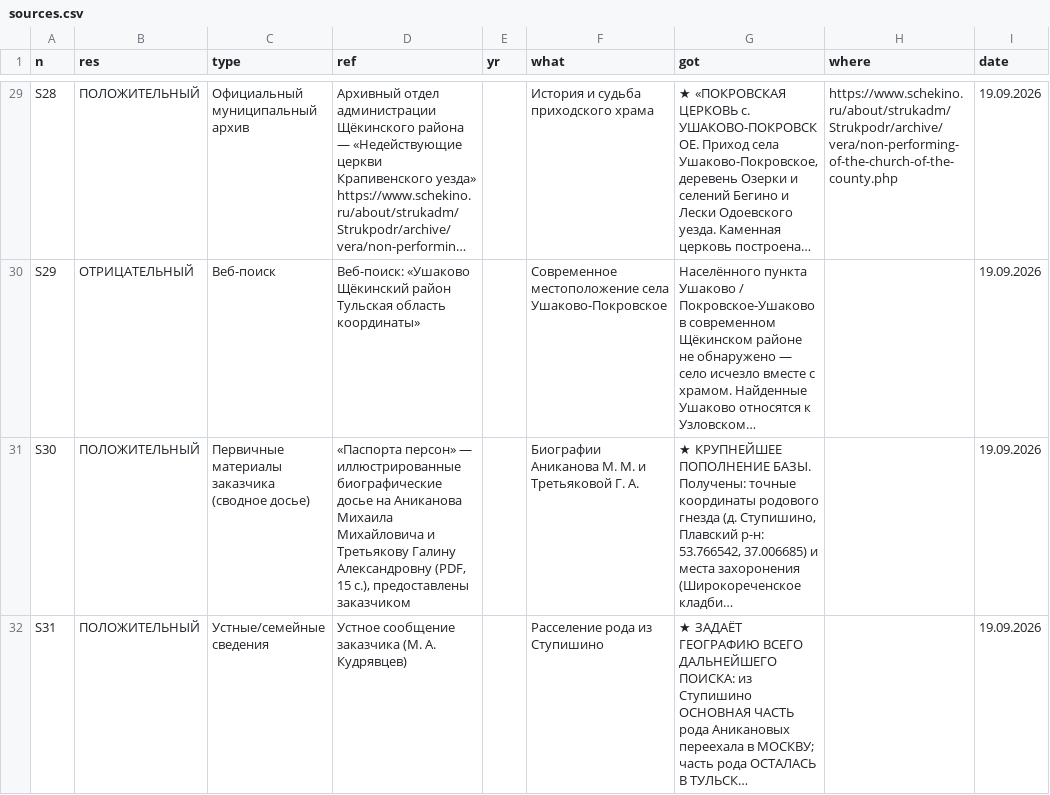
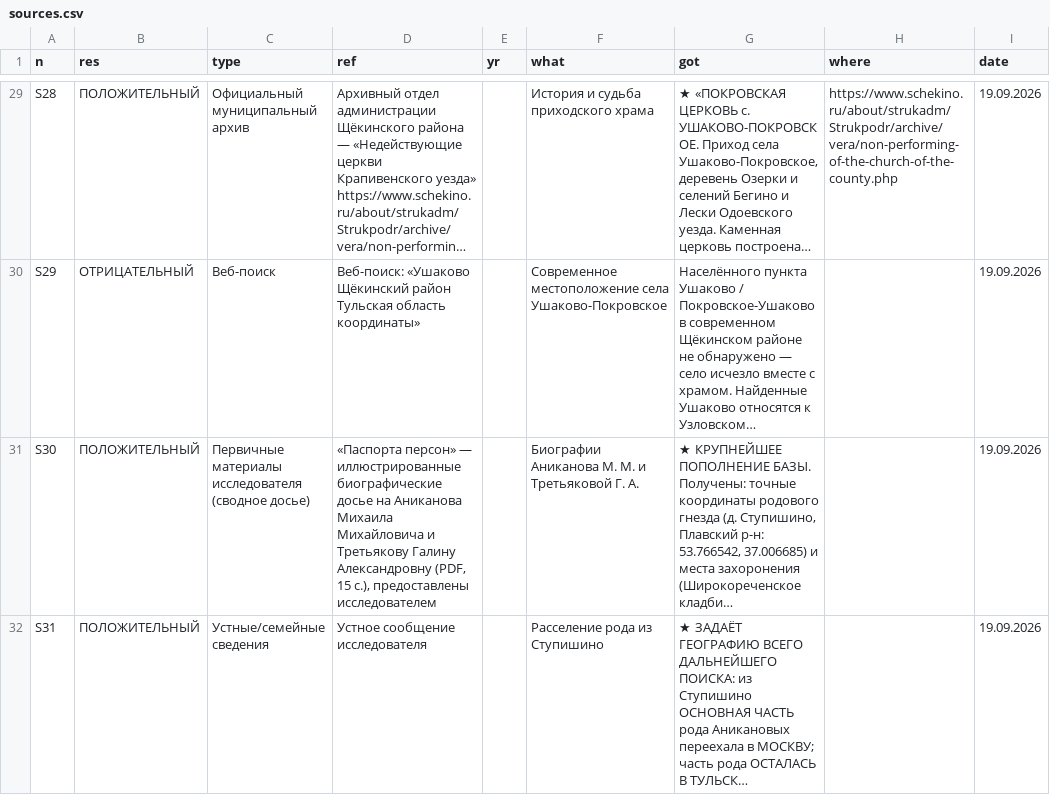
Before and after one commit to punic09-hue/tree_ANIKANOV, a CSV file: data/sources.csv, drawn as a sheet; only a part is shown, gaps mark what is left out; long unchanged cells end in …; the diff covers the shown part only; the diff names each change by its address in the sheet, - before the commit and + after, or states it on an @@ line.

```diff
--- a/data/sources.csv
+++ b/data/sources.csv
-C31 (type): Первичные материалы заказчика (сводное досье)
+C31 (type): Первичные материалы исследователя (сводное досье)
-D31 (ref): …с.), предоставлены заказчиком
+D31 (ref): …с.), предоставлены исследователем
-D32 (ref): Устное сообщение заказчика (М. А. Кудрявцев)
+D32 (ref): Устное сообщение исследователя
```
Also changed, not shown: 30 edited cells elsewhere in this file, data/families.csv, data/persons.csv, 9 other files.
